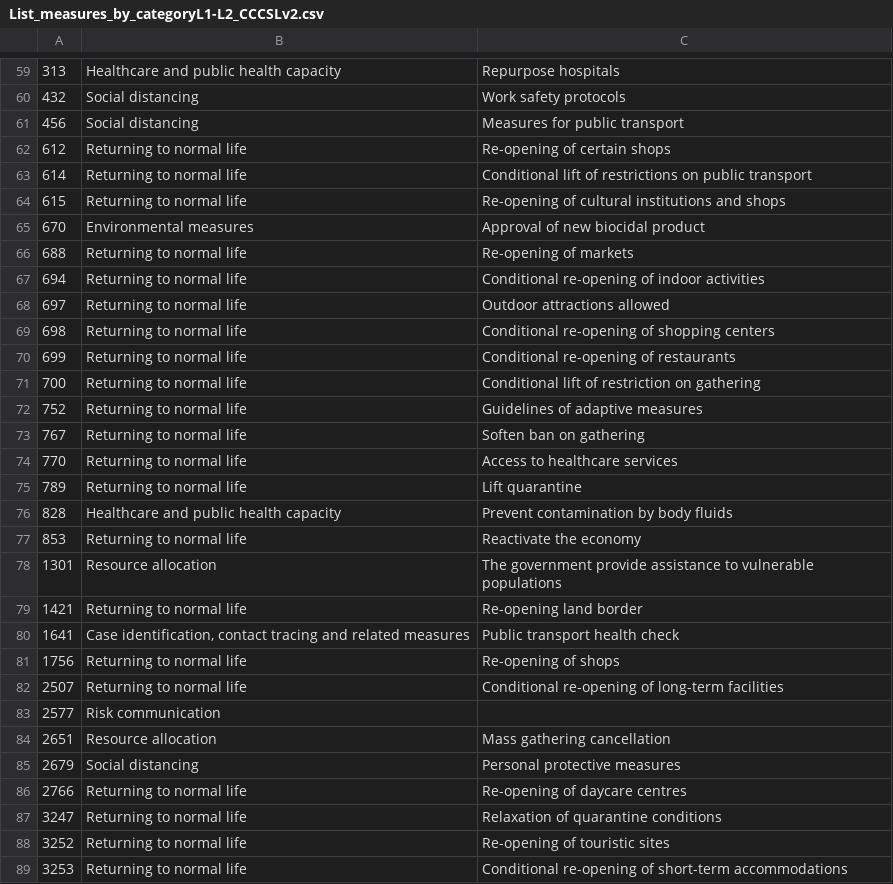
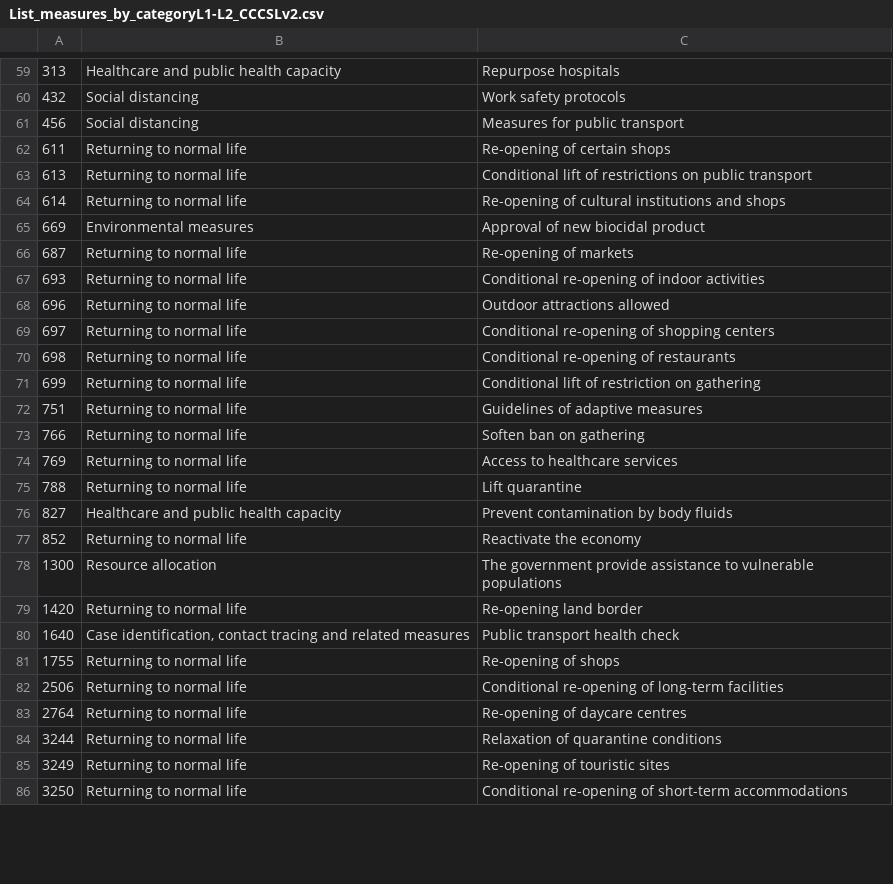
Before and after one commit to amel-github/covid19-interventionmeasures, a CSV file: List_measures_by_categoryL1-L2_CCCSLv2.csv, drawn as a sheet; only a part is shown, gaps mark what is left out; the diff covers the shown part only.

```diff
--- a/List_measures_by_categoryL1-L2_CCCSLv2.csv
+++ b/List_measures_by_categoryL1-L2_CCCSLv2.csv
@@ -61,29 +61,26 @@
 "456","Social distancing","Measures for public transport"
-"612","Returning to normal life","Re-opening of certain shops"
-"614","Returning to normal life","Conditional lift of restrictions on public transport"
-"615","Returning to normal life","Re-opening of cultural institutions and shops"
-"670","Environmental measures","Approval of new biocidal product"
-"688","Returning to normal life","Re-opening of markets"
-"694","Returning to normal life","Conditional re-opening of indoor activities"
-"697","Returning to normal life","Outdoor attractions allowed"
-"698","Returning to normal life","Conditional re-opening of shopping centers"
-"699","Returning to normal life","Conditional re-opening of restaurants"
-"700","Returning to normal life","Conditional lift of restriction on gathering"
-"752","Returning to normal life","Guidelines of adaptive measures"
-"767","Returning to normal life","Soften ban on gathering"
-"770","Returning to normal life","Access to healthcare services"
-"789","Returning to normal life","Lift quarantine"
-"828","Healthcare and public health capacity","Prevent contamination by body fluids"
-"853","Returning to normal life","Reactivate the economy"
-"1301","Resource allocation","The government provide assistance to vulnerable populations"
-"1421","Returning to normal life","Re-opening land border"
-"1641","Case identification, contact tracing and related measures","Public transport health check"
-"1756","Returning to normal life","Re-opening of shops"
-"2507","Returning to normal life","Conditional re-opening of long-term facilities"
-"2577","Risk communication",""
-"2651","Resource allocation","Mass gathering cancellation"
-"2679","Social distancing","Personal protective measures"
-"2766","Returning to normal life","Re-opening of daycare centres"
-"3247","Returning to normal life","Relaxation of quarantine conditions"
-"3252","Returning to normal life","Re-opening of touristic sites"
-"3253","Returning to normal life","Conditional re-opening of short-term accommodations"
+"611","Returning to normal life","Re-opening of certain shops"
+"613","Returning to normal life","Conditional lift of restrictions on public transport"
+"614","Returning to normal life","Re-opening of cultural institutions and shops"
+"669","Environmental measures","Approval of new biocidal product"
+"687","Returning to normal life","Re-opening of markets"
+"693","Returning to normal life","Conditional re-opening of indoor activities"
+"696","Returning to normal life","Outdoor attractions allowed"
+"697","Returning to normal life","Conditional re-opening of shopping centers"
+"698","Returning to normal life","Conditional re-opening of restaurants"
+"699","Returning to normal life","Conditional lift of restriction on gathering"
+"751","Returning to normal life","Guidelines of adaptive measures"
+"766","Returning to normal life","Soften ban on gathering"
+"769","Returning to normal life","Access to healthcare services"
+"788","Returning to normal life","Lift quarantine"
+"827","Healthcare and public health capacity","Prevent contamination by body fluids"
+"852","Returning to normal life","Reactivate the economy"
+"1300","Resource allocation","The government provide assistance to vulnerable populations"
+"1420","Returning to normal life","Re-opening land border"
+"1640","Case identification, contact tracing and related measures","Public transport health check"
+"1755","Returning to normal life","Re-opening of shops"
+"2506","Returning to normal life","Conditional re-opening of long-term facilities"
+"2764","Returning to normal life","Re-opening of daycare centres"
+"3244","Returning to normal life","Relaxation of quarantine conditions"
+"3249","Returning to normal life","Re-opening of touristic sites"
+"3250","Returning to normal life","Conditional re-opening of short-term accommodations"
```
Also changed, not shown: 2 edited cells elsewhere in this file, Master_list_CCCSL_v2_ordered.csv, 1 other file.
